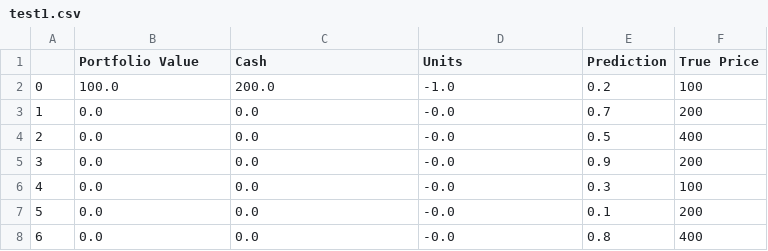
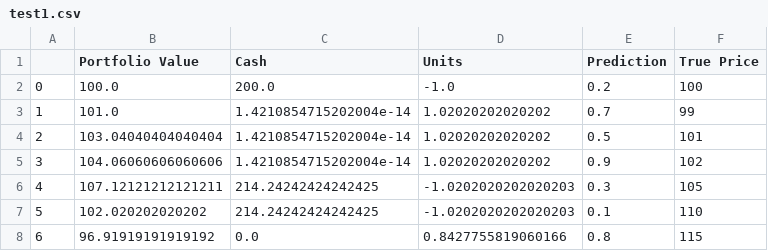
Before and after one commit to nantanick/cs229, a CSV file: test1.csv, drawn as a sheet.

```diff
--- a/test1.csv
+++ b/test1.csv
@@ -2,7 +2,7 @@
 0,100.0,200.0,-1.0,0.2,100
-1,0.0,0.0,-0.0,0.7,200
-2,0.0,0.0,-0.0,0.5,400
-3,0.0,0.0,-0.0,0.9,200
-4,0.0,0.0,-0.0,0.3,100
-5,0.0,0.0,-0.0,0.1,200
-6,0.0,0.0,-0.0,0.8,400
+1,101.0,1.4210854715202004e-14,1.02020202020202,0.7,99
+2,103.04040404040404,1.4210854715202004e-14,1.02020202020202,0.5,101
+3,104.06060606060606,1.4210854715202004e-14,1.02020202020202,0.9,102
+4,107.12121212121211,214.24242424242425,-1.0202020202020203,0.3,105
+5,102.020202020202,214.24242424242425,-1.0202020202020203,0.1,110
+6,96.91919191919192,0.0,0.8427755819060166,0.8,115
```
Also changed, not shown: test3.csv, 1 other file.
